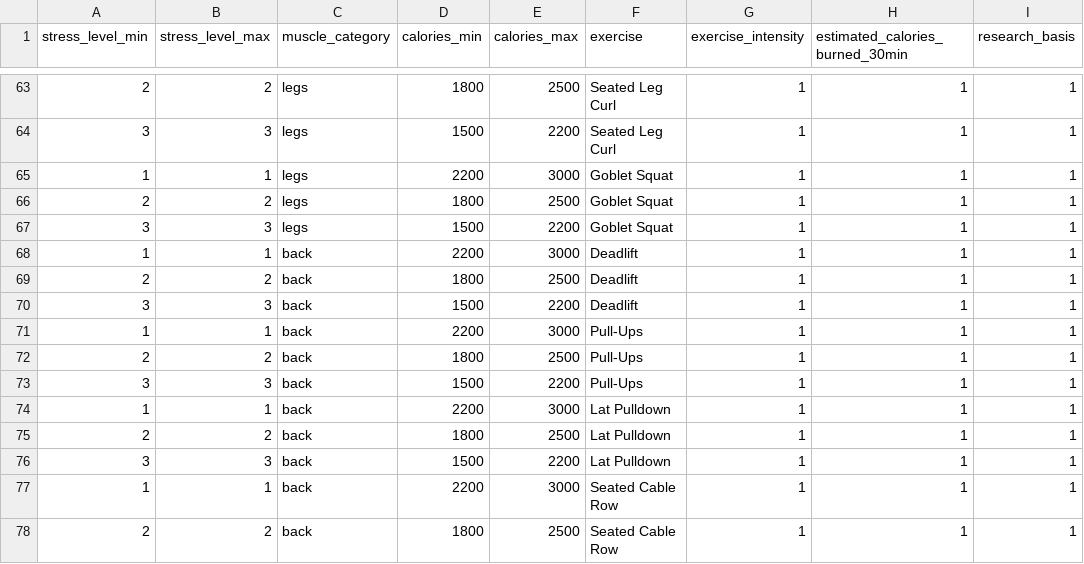
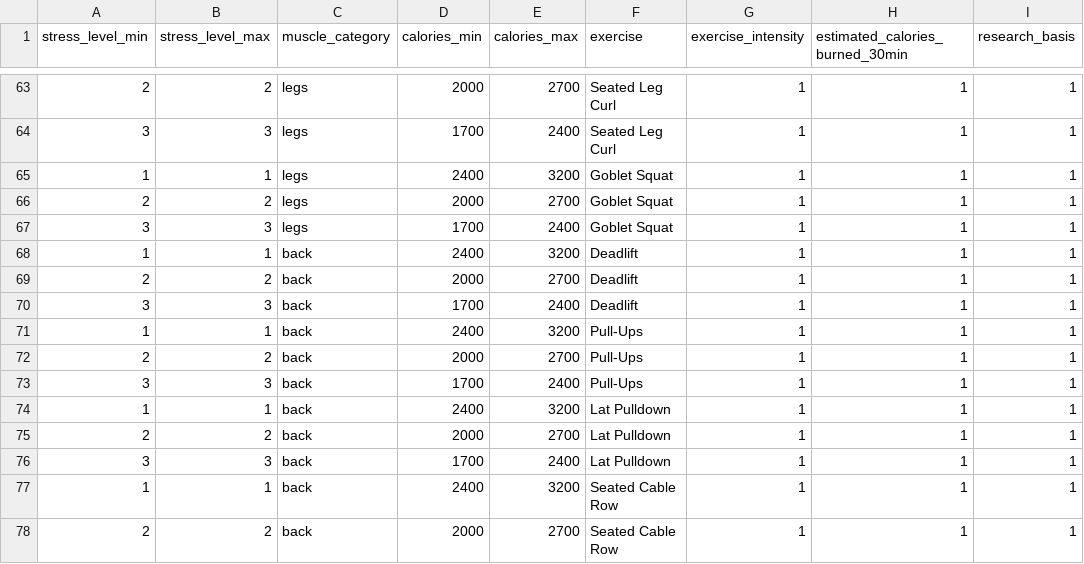
Before and after one commit to filipmilivojevic/BenGymApp, a CSV file: bensExercises.csv, drawn as a sheet; only a part is shown, gaps mark what is left out; the diff covers the shown part only.

```diff
--- a/bensExercises.csv
+++ b/bensExercises.csv
@@ -63,16 +63,16 @@ stress_level_min,stress_level_max,muscle_category,calories_min,calories_max,exer
-2,2,legs,1800,2500,Seated Leg Curl,1,1,1
-3,3,legs,1500,2200,Seated Leg Curl,1,1,1
-1,1,legs,2200,3000,Goblet Squat,1,1,1
-2,2,legs,1800,2500,Goblet Squat,1,1,1
-3,3,legs,1500,2200,Goblet Squat,1,1,1
-1,1,back,2200,3000,Deadlift,1,1,1
-2,2,back,1800,2500,Deadlift,1,1,1
-3,3,back,1500,2200,Deadlift,1,1,1
-1,1,back,2200,3000,Pull-Ups,1,1,1
-2,2,back,1800,2500,Pull-Ups,1,1,1
-3,3,back,1500,2200,Pull-Ups,1,1,1
-1,1,back,2200,3000,Lat Pulldown,1,1,1
-2,2,back,1800,2500,Lat Pulldown,1,1,1
-3,3,back,1500,2200,Lat Pulldown,1,1,1
-1,1,back,2200,3000,Seated Cable Row,1,1,1
-2,2,back,1800,2500,Seated Cable Row,1,1,1
+2,2,legs,2000,2700,Seated Leg Curl,1,1,1
+3,3,legs,1700,2400,Seated Leg Curl,1,1,1
+1,1,legs,2400,3200,Goblet Squat,1,1,1
+2,2,legs,2000,2700,Goblet Squat,1,1,1
+3,3,legs,1700,2400,Goblet Squat,1,1,1
+1,1,back,2400,3200,Deadlift,1,1,1
+2,2,back,2000,2700,Deadlift,1,1,1
+3,3,back,1700,2400,Deadlift,1,1,1
+1,1,back,2400,3200,Pull-Ups,1,1,1
+2,2,back,2000,2700,Pull-Ups,1,1,1
+3,3,back,1700,2400,Pull-Ups,1,1,1
+1,1,back,2400,3200,Lat Pulldown,1,1,1
+2,2,back,2000,2700,Lat Pulldown,1,1,1
+3,3,back,1700,2400,Lat Pulldown,1,1,1
+1,1,back,2400,3200,Seated Cable Row,1,1,1
+2,2,back,2000,2700,Seated Cable Row,1,1,1
```
Also changed, not shown: 166 edited cells elsewhere in this file.
